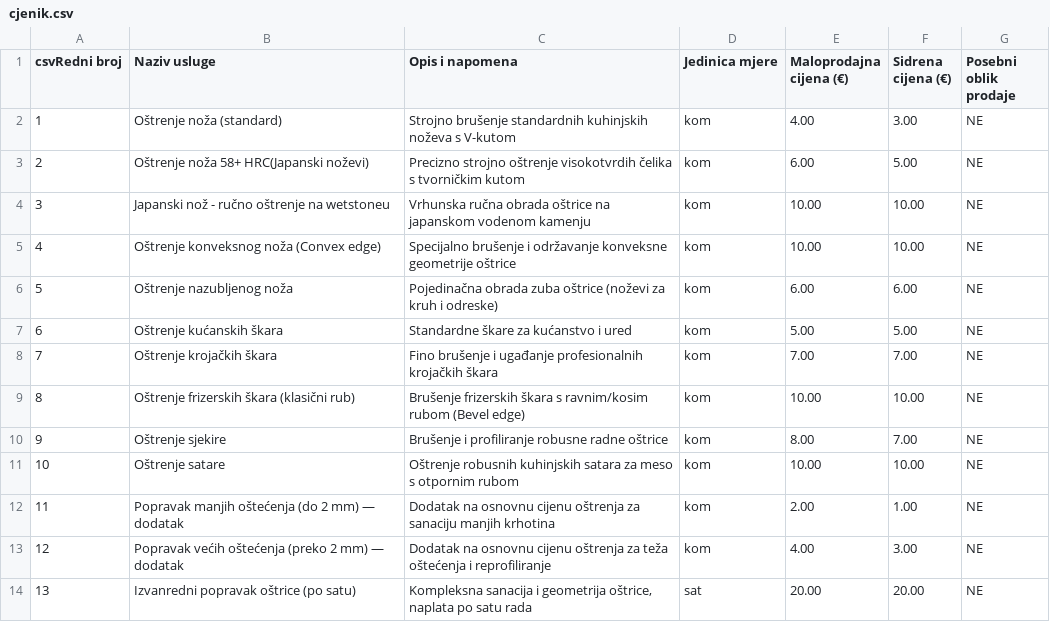
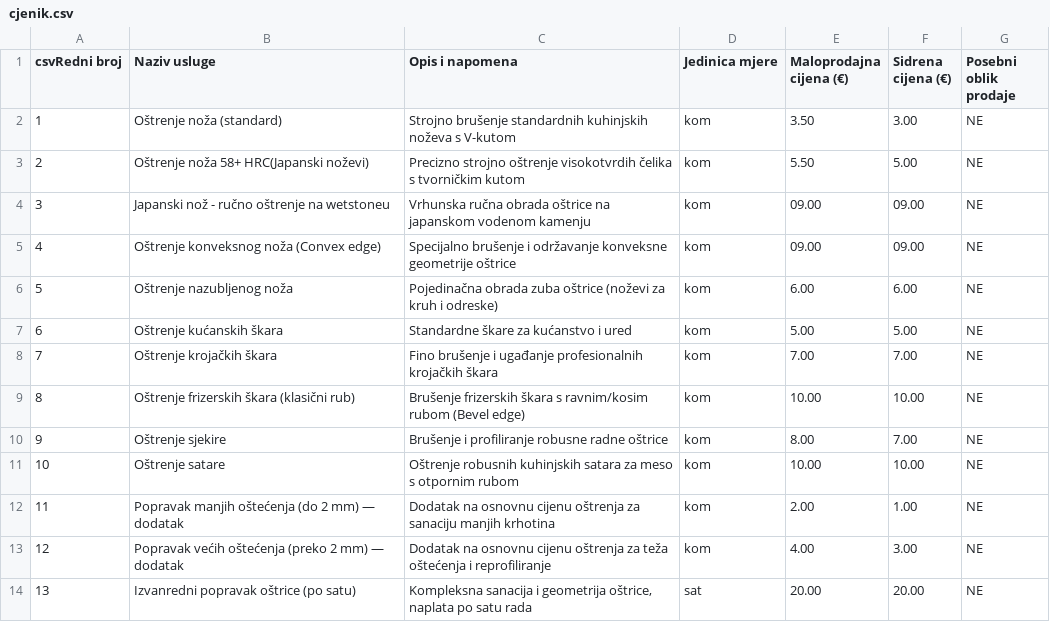
Before and after one commit to Nenad-cmd/ostrenje-nozeva-zagreb, a CSV file: public/cjenik.csv, drawn as a sheet.

Commit message:
Update cjenik.csv

```diff
--- a/public/cjenik.csv
+++ b/public/cjenik.csv
@@ -1,6 +1,6 @@
 csvRedni broj;Naziv usluge;Opis i napomena;Jedinica mjere;Maloprodajna cijena (€);Sidrena cijena (€);Posebni oblik prodaje
-1;Oštrenje noža (standard);Strojno brušenje standardnih kuhinjskih noževa s V-kutom;kom;4.00;3.00;NE
-2;Oštrenje noža 58+ HRC(Japanski noževi);Precizno strojno oštrenje visokotvrdih čelika s tvorničkim kutom;kom;6.00;5.00;NE
-3;Japanski nož - ručno oštrenje na wetstoneu;Vrhunska ručna obrada oštrice na japanskom vodenom kamenju;kom;10.00;10.00;NE
-4;Oštrenje konveksnog noža (Convex edge);Specijalno brušenje i održavanje konveksne geometrije oštrice;kom;10.00;10.00;NE
+1;Oštrenje noža (standard);Strojno brušenje standardnih kuhinjskih noževa s V-kutom;kom;3.50;3.00;NE
+2;Oštrenje noža 58+ HRC(Japanski noževi);Precizno strojno oštrenje visokotvrdih čelika s tvorničkim kutom;kom;5.50;5.00;NE
+3;Japanski nož - ručno oštrenje na wetstoneu;Vrhunska ručna obrada oštrice na japanskom vodenom kamenju;kom;09.00;09.00;NE
+4;Oštrenje konveksnog noža (Convex edge);Specijalno brušenje i održavanje konveksne geometrije oštrice;kom;09.00;09.00;NE
 5;Oštrenje nazubljenog noža;Pojedinačna obrada zuba oštrice (noževi za kruh i odreske);kom;6.00;6.00;NE
```
